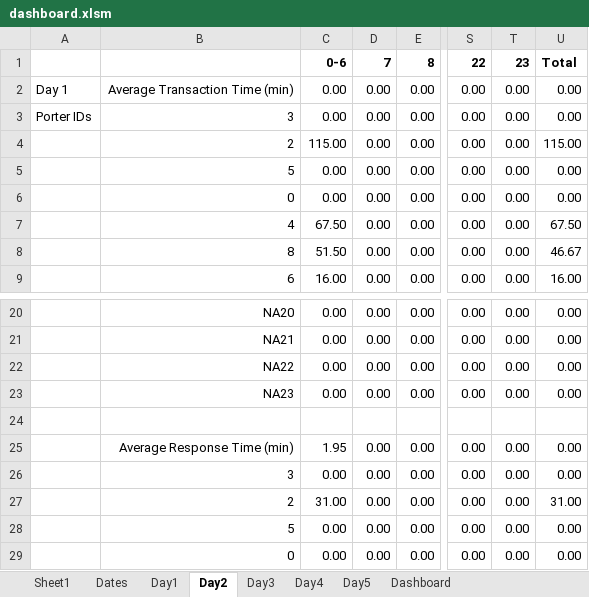
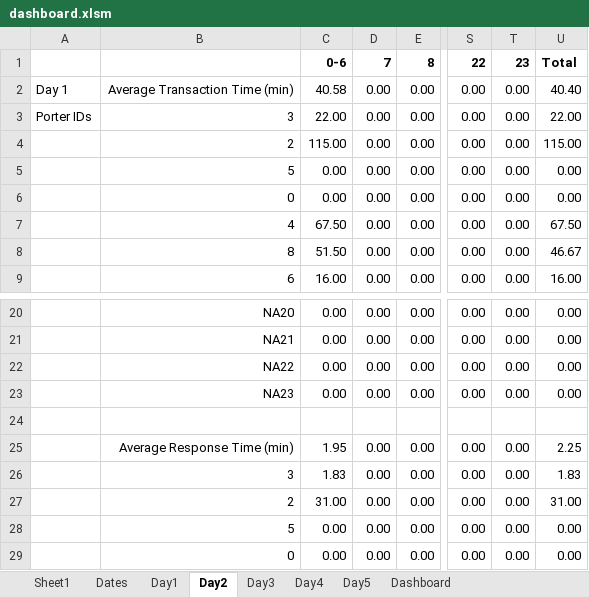
Before and after one commit to vkondrav/Porter-Simulation, an Excel workbook: Simulation Prototype/dashboard.xlsm, sheet Day2, drawn as a sheet; only a part is shown, gaps mark what is left out; values as stored, in another font and other column widths than the file's, no borders; the diff names each change by its address in the sheet, - before the commit and + after, or states it on an @@ line.

```diff
--- a/Simulation Prototype/dashboard.xlsm (sheet Day2)
+++ b/Simulation Prototype/dashboard.xlsm (sheet Day2)
-C2: 0.00
+C2: 40.58
-U2: 0.00
+U2: 40.40
-C3: 0.00
+C3: 22.00
-U3: 0.00
+U3: 22.00
-U25: 0.00
+U25: 2.25
-C26: 0.00
+C26: 1.83
-U26: 0.00
+U26: 1.83
```
Also changed, not shown: sheet Day1, sheet Dashboard, charts or pictures, 2 other files.
